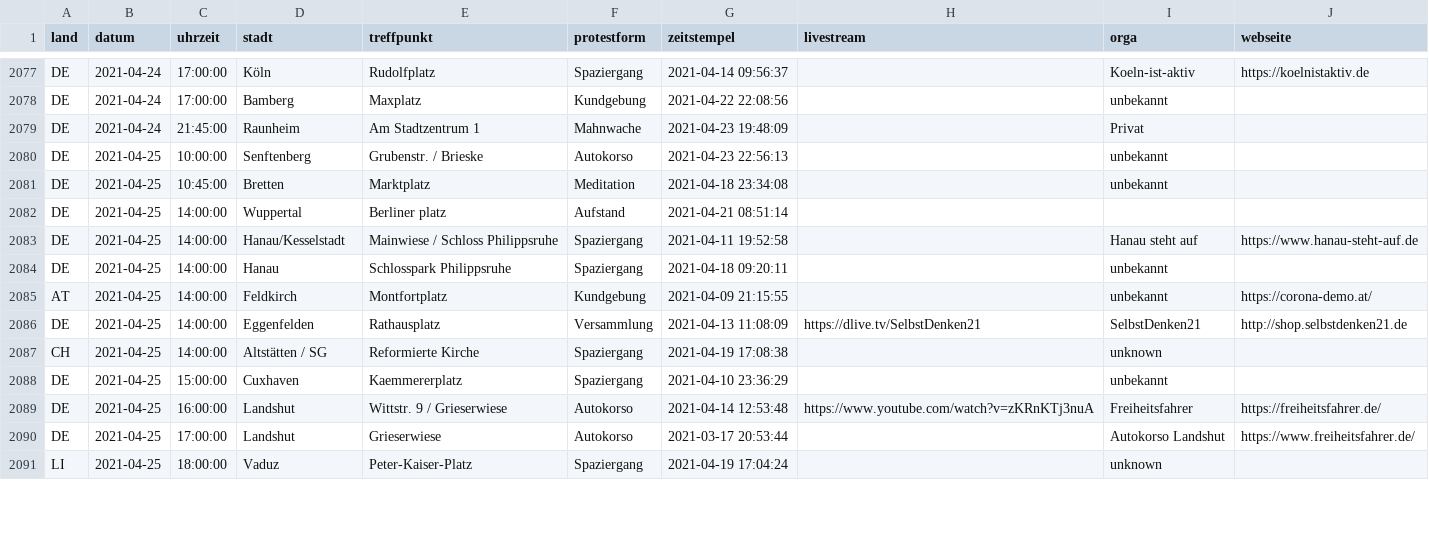
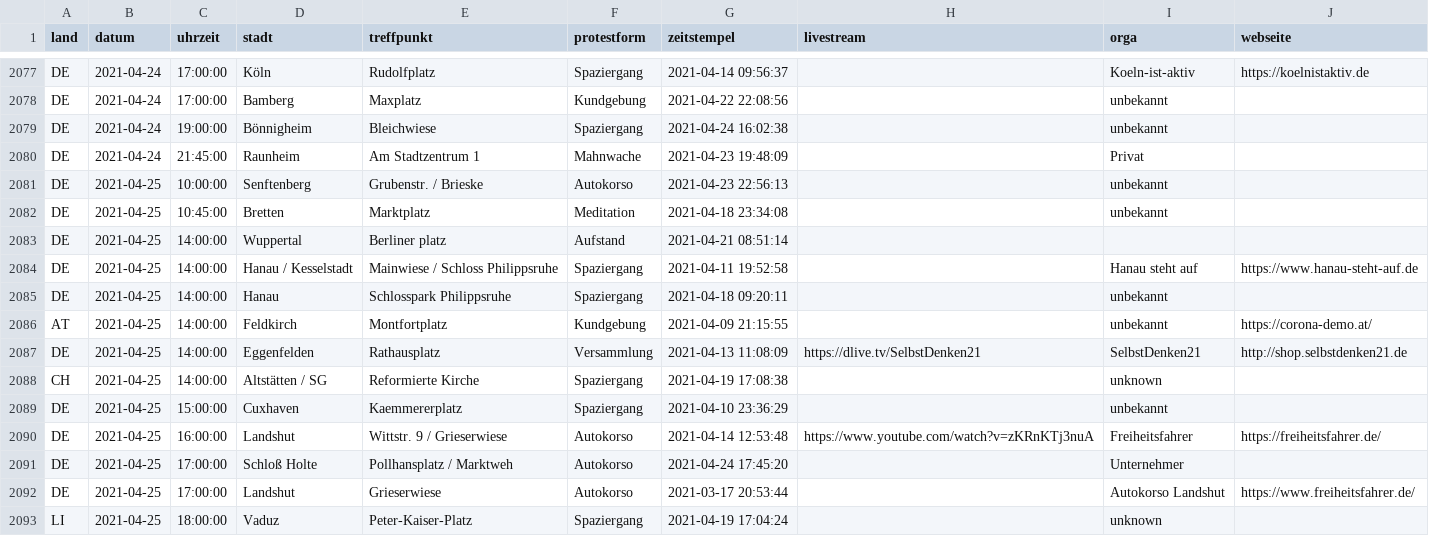
Before and after one commit to anonymous-tld/datenbank, a CSV file: datenbank.csv, drawn as a sheet; only a part is shown, gaps mark what is left out.

Commit message:
Update datenbank.csv from https://demo.terminkalender.top/datenbank.csv

```diff
--- a/datenbank.csv
+++ b/datenbank.csv
@@ -2078,2 +2078,3 @@ DE,2021-04-24,17:00:00,Köln,Rudolfplatz,Spaziergang,2021-04-14 09:56:37,,Koeln-
 DE,2021-04-24,17:00:00,Bamberg,Maxplatz,Kundgebung,2021-04-22 22:08:56,,unbekannt,
+DE,2021-04-24,19:00:00,Bönnigheim,Bleichwiese,Spaziergang,2021-04-24 16:02:38,,unbekannt,
 DE,2021-04-24,21:45:00,Raunheim,Am Stadtzentrum 1,Mahnwache,2021-04-23 19:48:09,,Privat,
@@ -2082,3 +2083,3 @@ DE,2021-04-25,10:45:00,Bretten,Marktplatz,Meditation,2021-04-18 23:34:08,,unbeka
 DE,2021-04-25,14:00:00,Wuppertal,Berliner platz,Aufstand,2021-04-21 08:51:14,,,
-DE,2021-04-25,14:00:00,Hanau/Kesselstadt,Mainwiese / Schloss Philippsruhe,Spaziergang,2021-04-11 19:52:58,,Hanau steht auf,https://www.hanau-steht-auf.de
+DE,2021-04-25,14:00:00,Hanau / Kesselstadt,Mainwiese / Schloss Philippsruhe,Spaziergang,2021-04-11 19:52:58,,Hanau steht auf,https://www.hanau-steht-auf.de
 DE,2021-04-25,14:00:00,Hanau,Schlosspark Philippsruhe,Spaziergang,2021-04-18 09:20:11,,unbekannt,
@@ -2089,2 +2090,3 @@ DE,2021-04-25,15:00:00,Cuxhaven,Kaemmererplatz,Spaziergang,2021-04-10 23:36:29,,
 DE,2021-04-25,16:00:00,Landshut,Wittstr. 9 / Grieserwiese,Autokorso,2021-04-14 12:53:48,https://www.youtube.com/watch?v=zKRnKTj3nuA,Freiheitsfahrer,https://freiheitsfahrer.de/
+DE,2021-04-25,17:00:00,Schloß Holte,Pollhansplatz / Marktweh,Autokorso,2021-04-24 17:45:20,,Unternehmer,
 DE,2021-04-25,17:00:00,Landshut,Grieserwiese,Autokorso,2021-03-17 20:53:44,,Autokorso Landshut,https://www.freiheitsfahrer.de/
```
